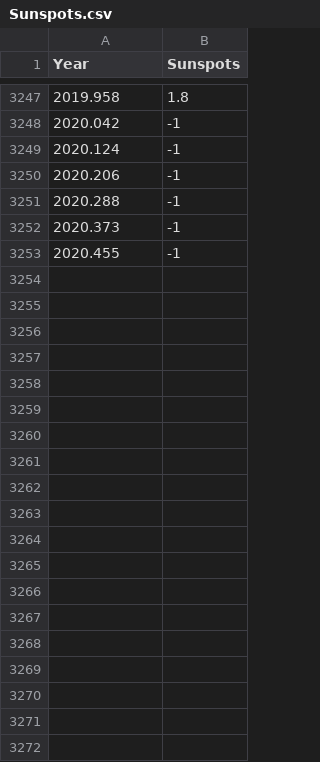
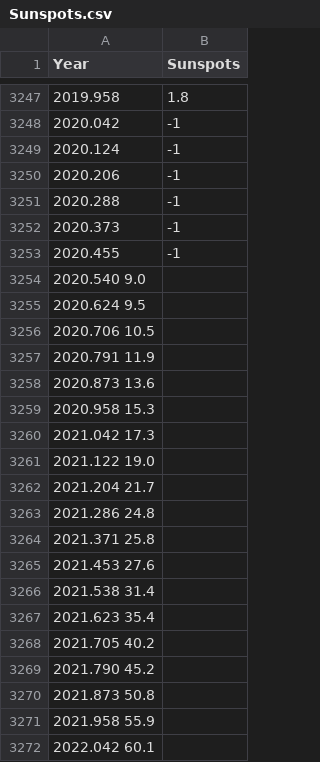
Before and after one commit to fizzixprof/sunspots, a CSV file: Sunspots.csv, drawn as a sheet; only a part is shown, gaps mark what is left out; the diff covers the shown part only; the diff names each change by its address in the sheet, - before the commit and + after, or states it on an @@ line.

Commit message:
Update Sunspots.csv
Updated to March 2023

```diff
--- a/Sunspots.csv
+++ b/Sunspots.csv
+row 3254: 2020.540 9.0
+row 3255: 2020.624 9.5
+row 3256: 2020.706 10.5
+row 3257: 2020.791 11.9
+row 3258: 2020.873 13.6
+row 3259: 2020.958 15.3
+row 3260: 2021.042 17.3
+row 3261: 2021.122 19.0
+row 3262: 2021.204 21.7
+row 3263: 2021.286 24.8
+row 3264: 2021.371 25.8
+row 3265: 2021.453 27.6
+row 3266: 2021.538 31.4
+row 3267: 2021.623 35.4
+row 3268: 2021.705 40.2
+row 3269: 2021.790 45.2
+row 3270: 2021.873 50.8
+row 3271: 2021.958 55.9
+row 3272: 2022.042 60.1
```
Also changed, not shown: 14 added rows elsewhere in this file.
